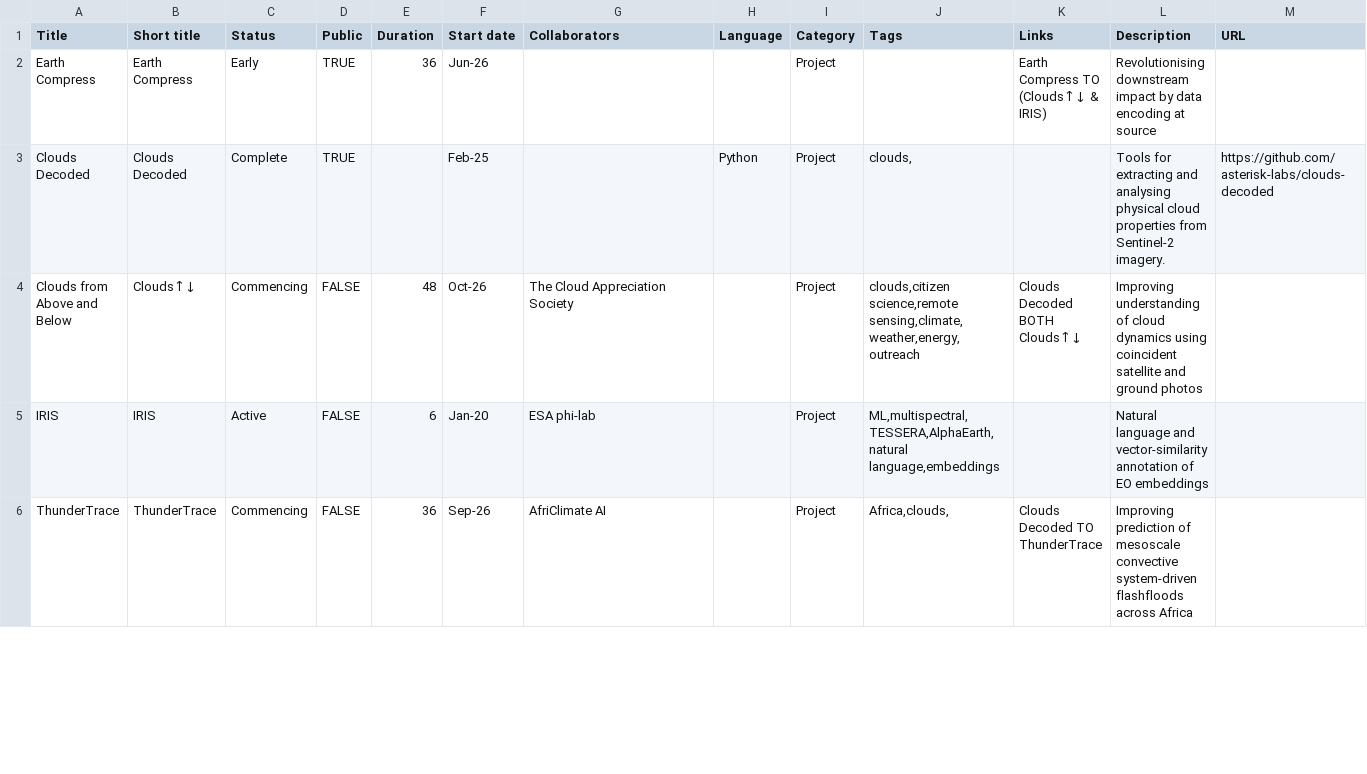
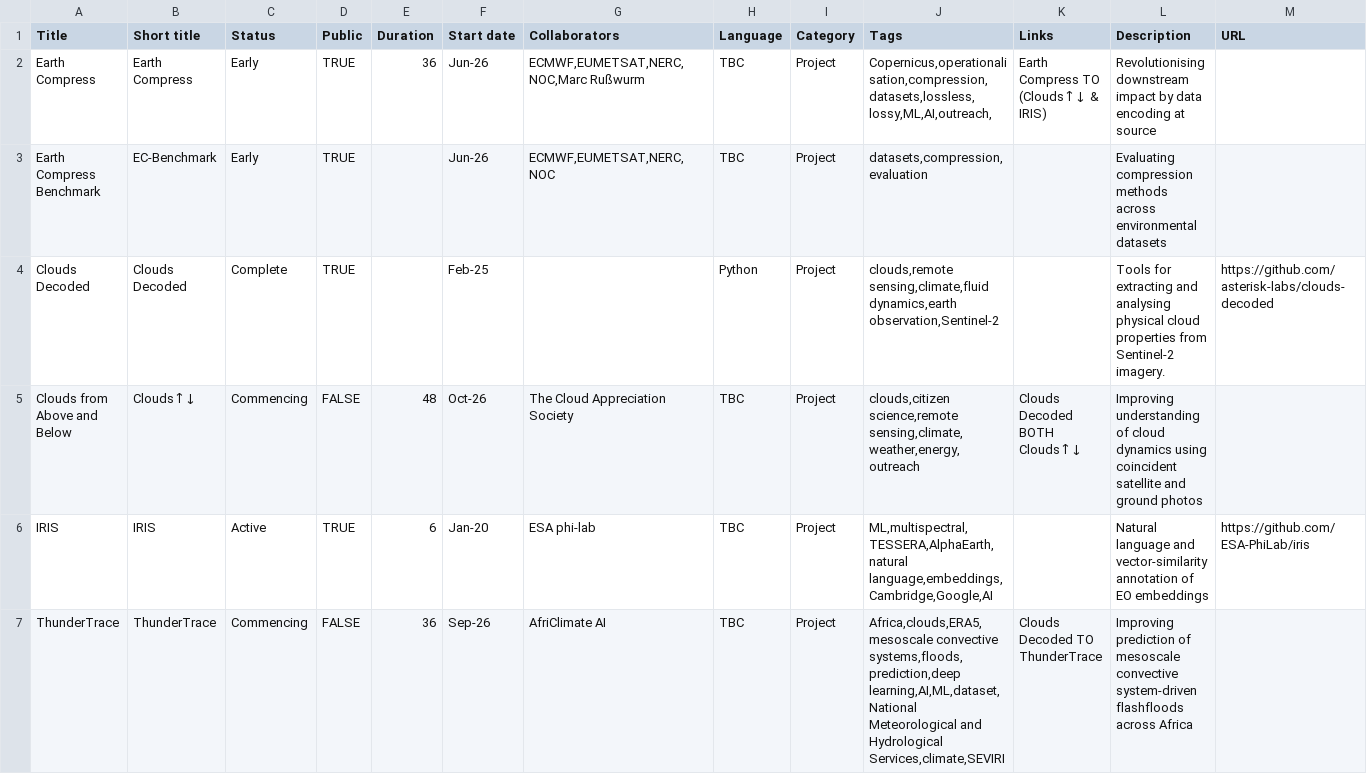
Before and after one commit to orlando-code/asterisk, a CSV file: data/raw.csv, drawn as a sheet; only a part is shown; addresses are those after the commit; rows hold the shown columns only; the diff covers the shown part only; the diff names each change by its address in the sheet, - before the commit and + after, or states it on an @@ line.

Commit message:
data: added Earth Compress Benchmark project; added more tags, collaborators; corrected IRIS as public and added URL

```diff
--- a/data/raw.csv
+++ b/data/raw.csv
-G2 (Collaborators): (empty)
+G2 (Collaborators): ECMWF,EUMETSAT,NERC,NOC,Marc Rußwurm
-H2 (Language): (empty)
+H2 (Language): TBC
-J2 (Tags): (empty)
+J2 (Tags): Copernicus,operationalisation,compression,datasets,lossless,lossy,ML,AI,outreach,
+row 3: Earth Compress Benchmark | EC-Benchmark | Early | TRUE |  | Jun-26 | ECMWF,EUMETSAT,NERC,NOC | TBC | Project | datasets,compression,evaluation |  | Evaluating compression methods across environmental datasets
-J4 (Tags): clouds,
+J4 (Tags): clouds,remote sensing,climate,fluid dynamics,earth observation,Sentinel-2
-H5:H7 (Language): (empty)
+H5:H7 (Language): TBC
-D6 (Public): FALSE
+D6 (Public): TRUE
-J6 (Tags): ML,multispectral,TESSERA,AlphaEarth,natural language,embeddings
+J6 (Tags): ML,multispectral,TESSERA,AlphaEarth,natural language,embeddings,Cambridge,Google,AI
-M6 (URL): (empty)
+M6 (URL): https://github.com/ESA-PhiLab/iris
-J7 (Tags): Africa,clouds,
+J7 (Tags): Africa,clouds,ERA5,mesoscale convective systems,floods,prediction,deep learning,AI,ML,dataset,National Meteorological and Hydrological Services,climate,SEVIRI
```
Also changed, not shown: 27 edited cells elsewhere in this file.
